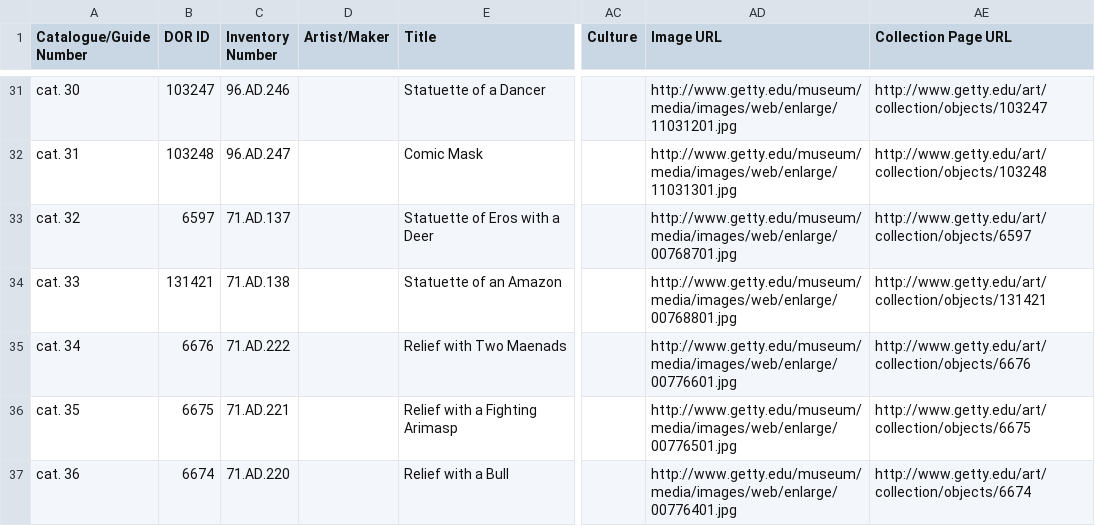
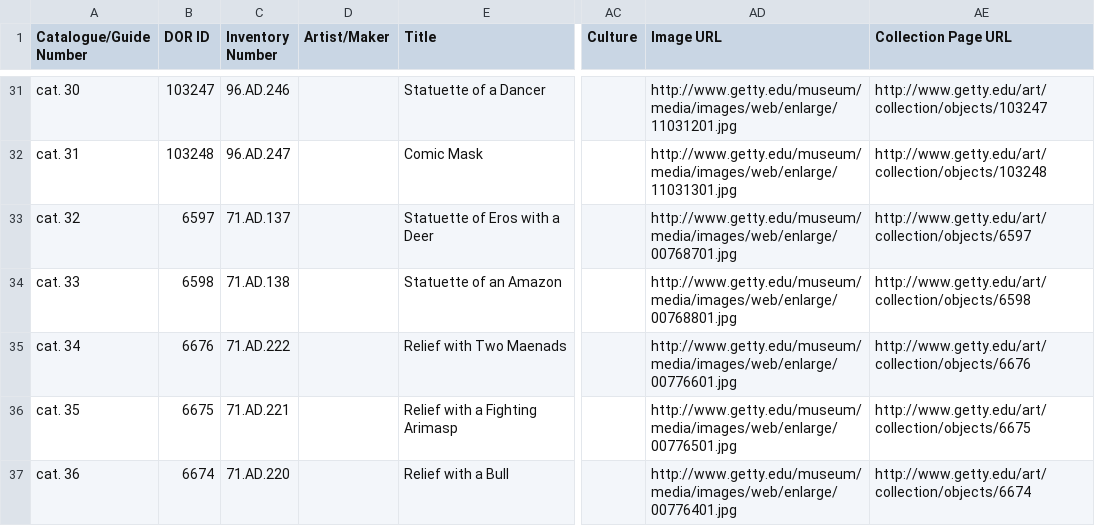
Before and after one commit to thegetty/terracottas, a CSV file: source/assets/downloads/AncientTerracottas_Ferruzza_Data.csv, drawn as a sheet; only a part is shown, gaps mark what is left out; the diff names each change by its address in the sheet, - before the commit and + after, or states it on an @@ line.

Commit message:
Correct the DOR ID for Cat. 33 in the downloadable datasets
This corrects the Getty Museum’s Digital Object Repository (DOR) ID
number associated with Cat. 33 in the downloadable datasets. The ID as
originally recorded referred to just one sub-part of the statuette.

```diff
--- a/source/assets/downloads/AncientTerracottas_Ferruzza_Data.csv
+++ b/source/assets/downloads/AncientTerracottas_Ferruzza_Data.csv
-B34 (DOR ID): 131421
+B34 (DOR ID): 6598
-AE34 (Collection Page URL): http://www.getty.edu/art/collection/objects/131421
+AE34 (Collection Page URL): http://www.getty.edu/art/collection/objects/6598
```
Also changed, not shown: source/assets/downloads/AncientTerracottas_Ferruzza_Data_Extended.csv, 2 other files.
